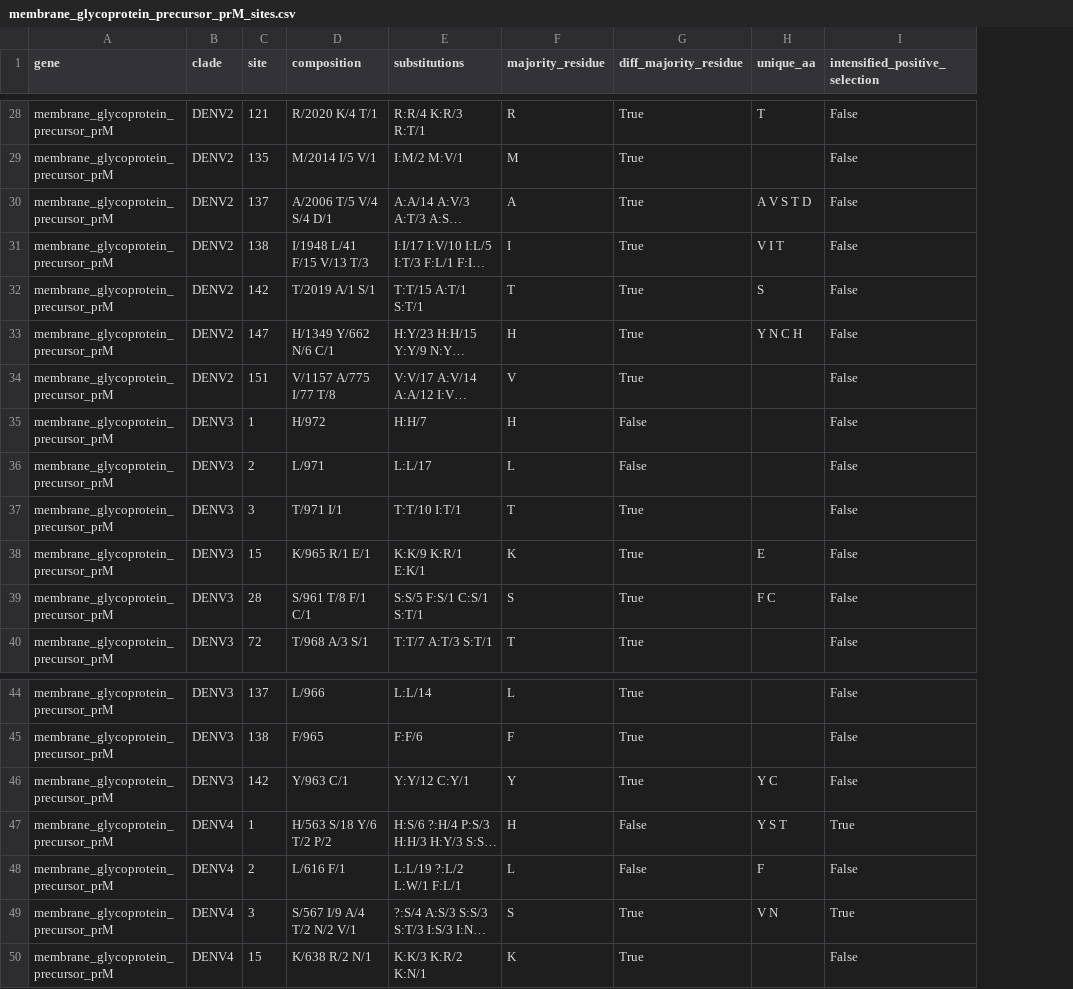
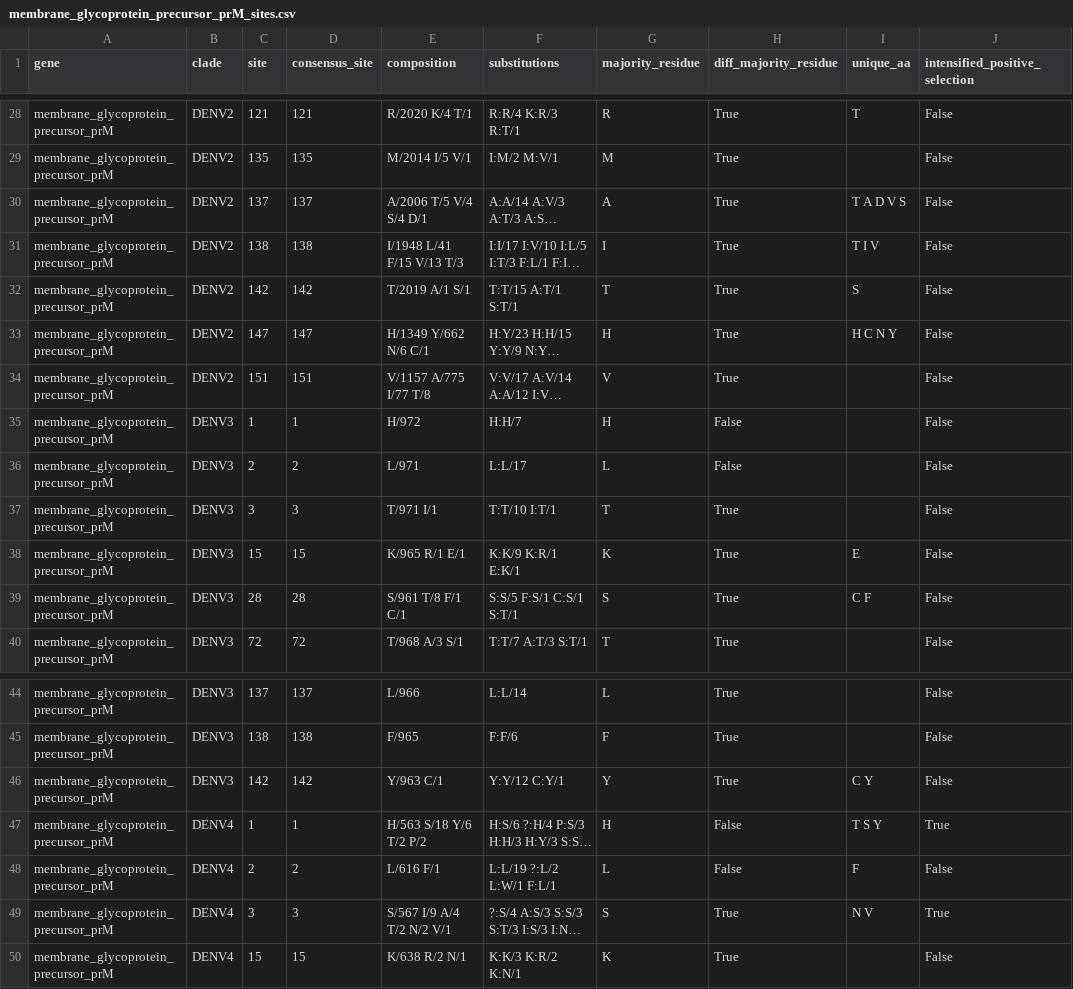
Before and after one commit to hverdonk/End2End-DENV, a CSV file: summarized_results/membrane_glycoprotein_precursor_prM_sites.csv, drawn as a sheet; only a part is shown, gaps mark what is left out; long unchanged cells end in …; addresses are those after the commit; the diff covers the shown part only; the diff names each change by its address in the sheet, - before the commit and + after, or states it on an @@ line.

```diff
--- a/summarized_results/membrane_glycoprotein_precursor_prM_sites.csv
+++ b/summarized_results/membrane_glycoprotein_precursor_prM_sites.csv
+column D (consensus_site), rows 28-40: 121 | 135 | 137 | 138 | 142 | 147 | 151 | 1 | 2 | 3 | 15 | 28 | 72; rows 44-50: 137 | 138 | 142 | 1 | 2 | 3 | 15
-I30 (unique_aa): A V S T D
+I30 (unique_aa): T A D V S
-I31 (unique_aa): V I T
+I31 (unique_aa): T I V
-I33 (unique_aa): Y N C H
+I33 (unique_aa): H C N Y
-I39 (unique_aa): F C
+I39 (unique_aa): C F
-I46 (unique_aa): Y C
+I46 (unique_aa): C Y
-I47 (unique_aa): Y S T
+I47 (unique_aa): T S Y
-I49 (unique_aa): V N
+I49 (unique_aa): N V
```
Also changed, not shown: 8 edited cells elsewhere in this file, summarized_results/RNA-dependent_RNA_polymerase_NS5_sites.csv, summarized_results/envelope_protein_E_sites.csv, 7 other files.
